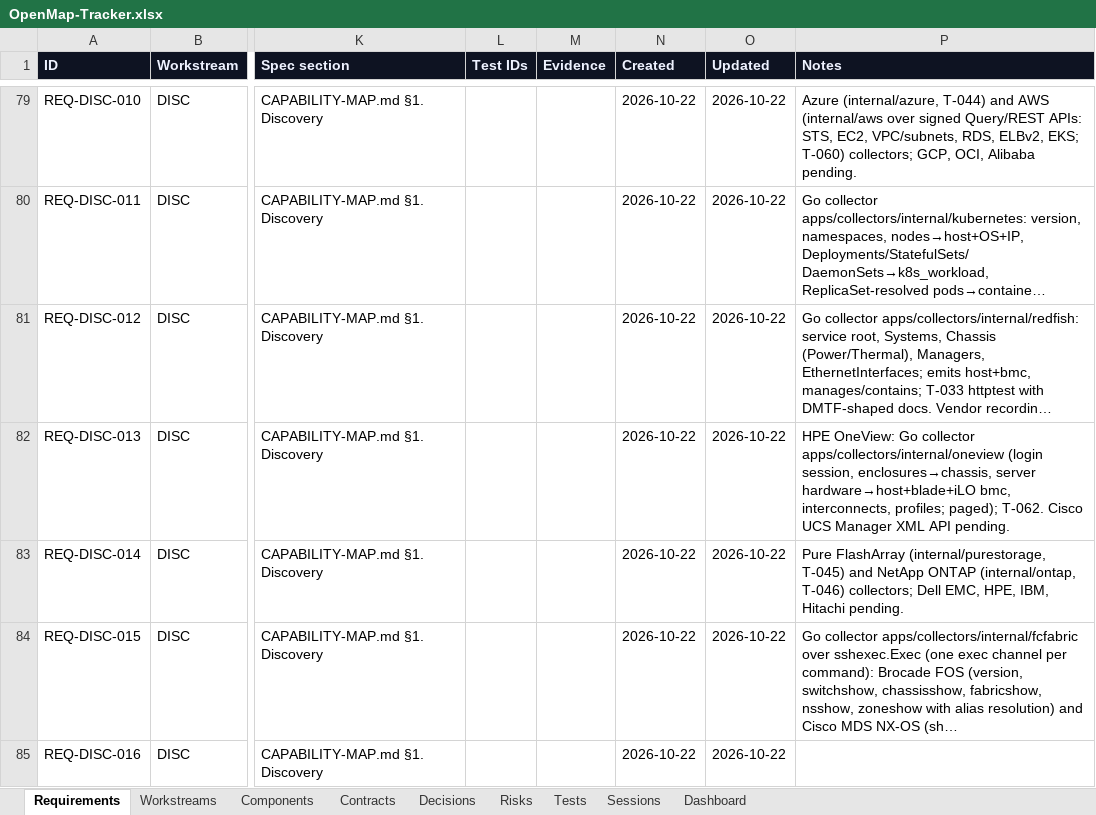
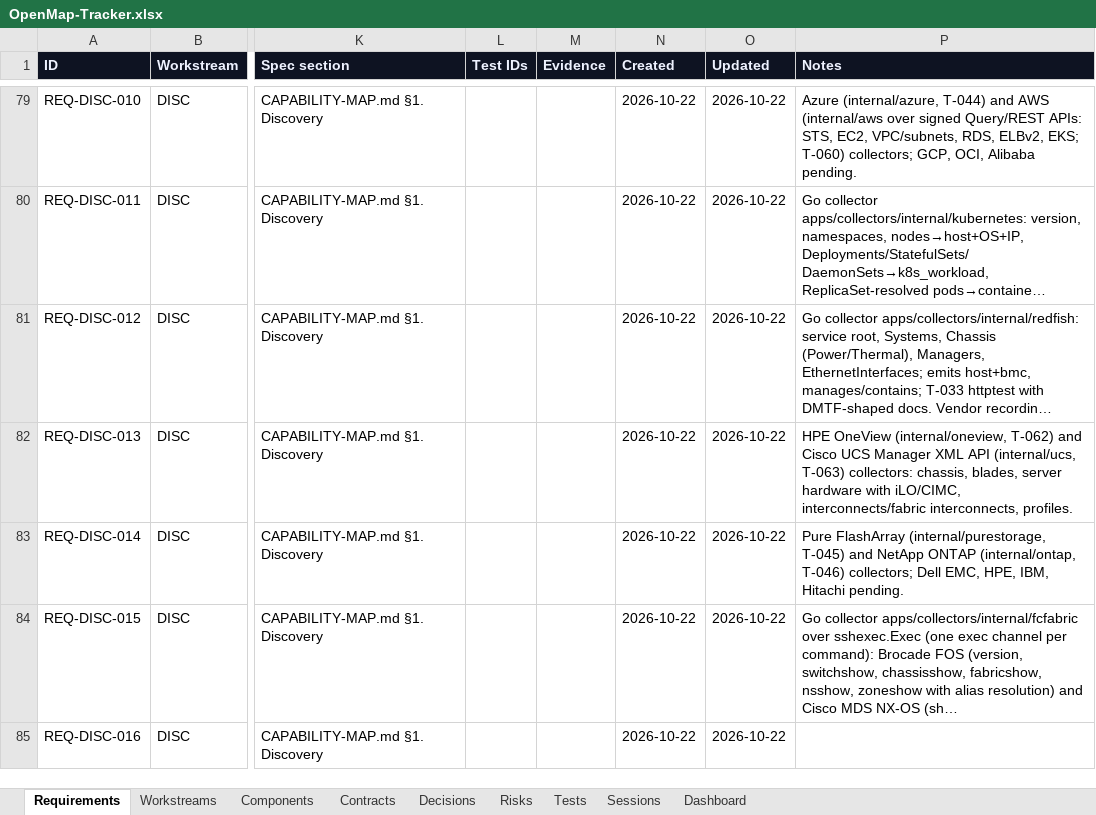
Before and after one commit to zakir80ac/OpenMap, an Excel workbook: tracker/OpenMap-Tracker.xlsx, sheet Requirements, drawn as a sheet; only a part is shown, gaps mark what is left out; long unchanged cells end in …; values as stored, in another font and other column widths than the file's, no borders; the diff names each change by its address in the sheet, - before the commit and + after, or states it on an @@ line.

```diff
--- a/tracker/OpenMap-Tracker.xlsx (sheet Requirements)
+++ b/tracker/OpenMap-Tracker.xlsx (sheet Requirements)
-P82 (Notes): HPE OneView: Go collector apps/collectors/internal/oneview (login session, enclosures→chassis, server hardware→host+blade+iLO bmc, interconnects, profiles; paged); T-062. Cisco UCS Manager XML API pending.
+P82 (Notes): HPE OneView (internal/oneview, T-062) and Cisco UCS Manager XML API (internal/ucs, T-063) collectors: chassis, blades, server hardware with iLO/CIMC, interconnects/fabric interconnects, profiles.
```
Also changed, not shown: sheet Dashboard, 3 other files.
